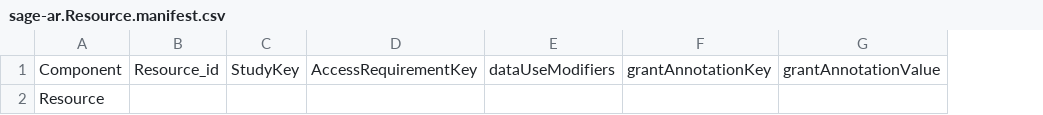
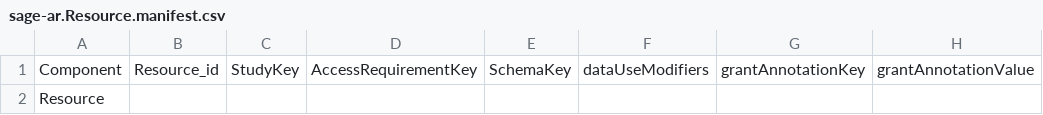
Before and after one commit to mc2-center/governanceDUO, a CSV file: sage-ar.Resource.manifest.csv, drawn as a sheet; only a part is shown; the diff names each change by its address in the sheet, - before the commit and + after, or states it on an @@ line.

Commit message:
Add auto-generated model resources
Built via make

```diff
--- a/sage-ar.Resource.manifest.csv
+++ b/sage-ar.Resource.manifest.csv
+column E, row 1: SchemaKey
```
Also changed, not shown: 5 other files.
